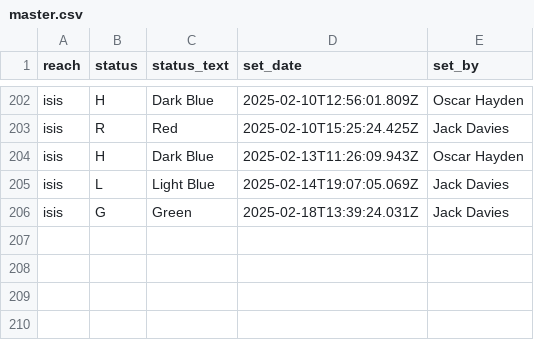
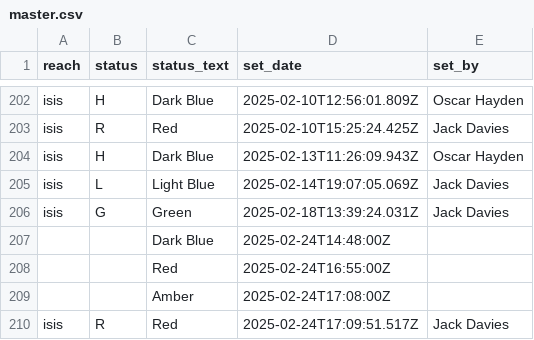
Before and after one commit to rowannicholls/rowannicholls.github.io, a CSV file: rowing/isis_flag_history/master.csv, drawn as a sheet; only a part is shown, gaps mark what is left out; the diff names each change by its address in the sheet, - before the commit and + after, or states it on an @@ line.

Commit message:
Updated flag status

```diff
--- a/rowing/isis_flag_history/master.csv
+++ b/rowing/isis_flag_history/master.csv
+row 207:  |  | Dark Blue | 2025-02-24T14:48:00Z
+row 208:  |  | Red | 2025-02-24T16:55:00Z
+row 209:  |  | Amber | 2025-02-24T17:08:00Z
+row 210: isis | R | Red | 2025-02-24T17:09:51.517Z | Jack Davies
```
Also changed, not shown: 3 other files.
